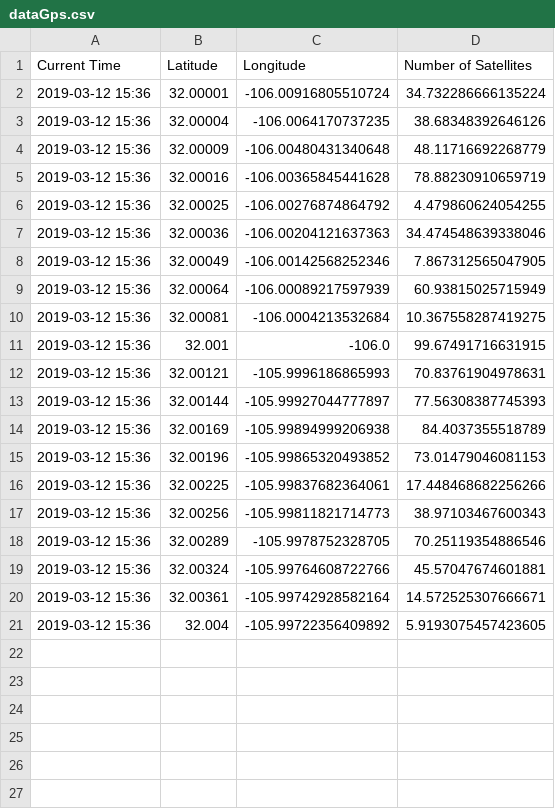
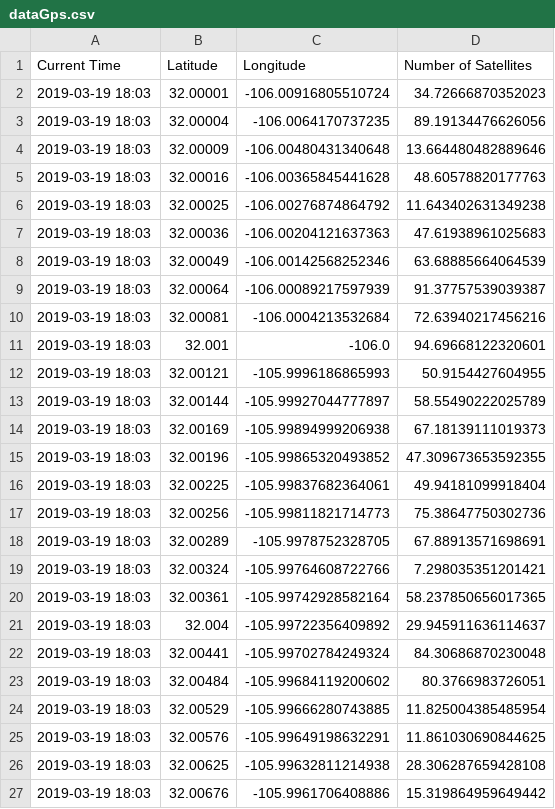
Before and after one commit to McGillRocketTeam/ground-station-2019, a CSV file: storage/dataGps.csv, drawn as a sheet.

```diff
--- a/storage/dataGps.csv
+++ b/storage/dataGps.csv
@@ -1,21 +1,27 @@
 Current Time,Latitude,Longitude,Number of Satellites
-2019-03-12 15:36,32.00001,-106.00916805510724,34.732286666135224
-2019-03-12 15:36,32.00004,-106.0064170737235,38.68348392646126
-2019-03-12 15:36,32.00009,-106.00480431340648,48.11716692268779
-2019-03-12 15:36,32.00016,-106.00365845441628,78.88230910659719
-2019-03-12 15:36,32.00025,-106.00276874864792,4.479860624054255
-2019-03-12 15:36,32.00036,-106.00204121637363,34.474548639338046
-2019-03-12 15:36,32.00049,-106.00142568252346,7.867312565047905
-2019-03-12 15:36,32.00064,-106.00089217597939,60.93815025715949
-2019-03-12 15:36,32.00081,-106.0004213532684,10.367558287419275
-2019-03-12 15:36,32.001,-106.0,99.67491716631915
-2019-03-12 15:36,32.00121,-105.9996186865993,70.83761904978631
-2019-03-12 15:36,32.00144,-105.99927044777897,77.56308387745393
-2019-03-12 15:36,32.00169,-105.99894999206938,84.4037355518789
-2019-03-12 15:36,32.00196,-105.99865320493852,73.01479046081153
-2019-03-12 15:36,32.00225,-105.99837682364061,17.448468682256266
-2019-03-12 15:36,32.00256,-105.99811821714773,38.97103467600343
-2019-03-12 15:36,32.00289,-105.9978752328705,70.25119354886546
-2019-03-12 15:36,32.00324,-105.99764608722766,45.57047674601881
-2019-03-12 15:36,32.00361,-105.99742928582164,14.572525307666671
-2019-03-12 15:36,32.004,-105.99722356409892,5.9193075457423605
+2019-03-19 18:03,32.00001,-106.00916805510724,34.72666870352023
+2019-03-19 18:03,32.00004,-106.0064170737235,89.19134476626056
+2019-03-19 18:03,32.00009,-106.00480431340648,13.664480482889646
+2019-03-19 18:03,32.00016,-106.00365845441628,48.60578820177763
+2019-03-19 18:03,32.00025,-106.00276874864792,11.643402631349238
+2019-03-19 18:03,32.00036,-106.00204121637363,47.61938961025683
+2019-03-19 18:03,32.00049,-106.00142568252346,63.68885664064539
+2019-03-19 18:03,32.00064,-106.00089217597939,91.37757539039387
+2019-03-19 18:03,32.00081,-106.0004213532684,72.63940217456216
+2019-03-19 18:03,32.001,-106.0,94.69668122320601
+2019-03-19 18:03,32.00121,-105.9996186865993,50.9154427604955
+2019-03-19 18:03,32.00144,-105.99927044777897,58.55490222025789
+2019-03-19 18:03,32.00169,-105.99894999206938,67.18139111019373
+2019-03-19 18:03,32.00196,-105.99865320493852,47.309673653592355
+2019-03-19 18:03,32.00225,-105.99837682364061,49.94181099918404
+2019-03-19 18:03,32.00256,-105.99811821714773,75.38647750302736
+2019-03-19 18:03,32.00289,-105.9978752328705,67.88913571698691
+2019-03-19 18:03,32.00324,-105.99764608722766,7.298035351201421
+2019-03-19 18:03,32.00361,-105.99742928582164,58.237850656017365
+2019-03-19 18:03,32.004,-105.99722356409892,29.945911636114637
+2019-03-19 18:03,32.00441,-105.99702784249324,84.30686870230048
+2019-03-19 18:03,32.00484,-105.99684119200602,80.3766983726051
+2019-03-19 18:03,32.00529,-105.99666280743885,11.825004385485954
+2019-03-19 18:03,32.00576,-105.99649198632291,11.861030690844625
+2019-03-19 18:03,32.00625,-105.99632811214938,28.306287659428108
+2019-03-19 18:03,32.00676,-105.9961706408886,15.319864959649442
```
Also changed, not shown: storage/dataTelemetry.csv, 2 other files.
